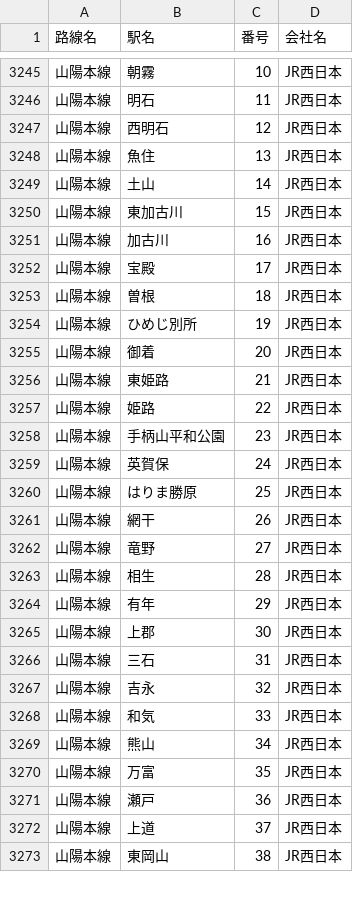
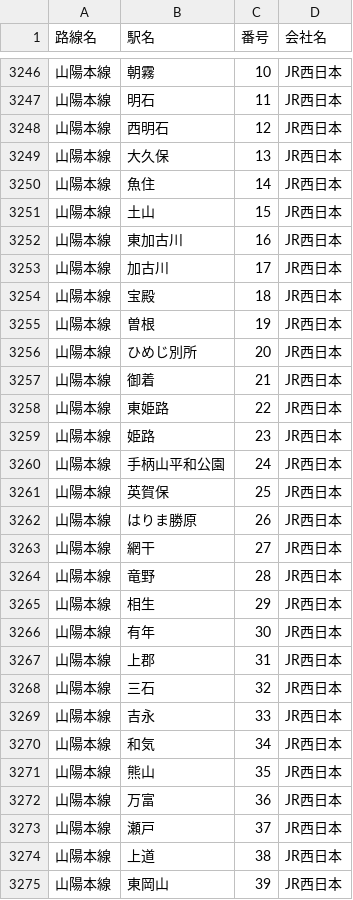
Before and after one commit to 968n7wnn6d-source/-JR-, a CSV file: stations.csv, drawn as a sheet; only a part is shown, gaps mark what is left out; addresses are those after the commit; the diff covers the shown part only; the diff names each change by its address in the sheet, - before the commit and + after, or states it on an @@ line.

Commit message:
Add files via upload

```diff
--- a/stations.csv
+++ b/stations.csv
+row 3249: 山陽本線 | 大久保 | 13 | JR西日本
-C3250 (番号): 13
+C3250 (番号): 14
-C3251 (番号): 14
+C3251 (番号): 15
-C3252 (番号): 15
+C3252 (番号): 16
-C3253 (番号): 16
+C3253 (番号): 17
-C3254 (番号): 17
+C3254 (番号): 18
-C3255 (番号): 18
+C3255 (番号): 19
-C3256 (番号): 19
+C3256 (番号): 20
-C3257 (番号): 20
+C3257 (番号): 21
-C3258 (番号): 21
+C3258 (番号): 22
-C3259 (番号): 22
+C3259 (番号): 23
-C3260 (番号): 23
+C3260 (番号): 24
-C3261 (番号): 24
+C3261 (番号): 25
-C3262 (番号): 25
+C3262 (番号): 26
-C3263 (番号): 26
+C3263 (番号): 27
-C3264 (番号): 27
+C3264 (番号): 28
-C3265 (番号): 28
+C3265 (番号): 29
-C3266 (番号): 29
+C3266 (番号): 30
-C3267 (番号): 30
+C3267 (番号): 31
-C3268 (番号): 31
+C3268 (番号): 32
-C3269 (番号): 32
+C3269 (番号): 33
-C3270 (番号): 33
+C3270 (番号): 34
-C3271 (番号): 34
+C3271 (番号): 35
-C3272 (番号): 35
+C3272 (番号): 36
-C3273 (番号): 36
+C3273 (番号): 37
-C3274 (番号): 37
+C3274 (番号): 38
-C3275 (番号): 38
+C3275 (番号): 39
```
Also changed, not shown: 1 added row and 112 edited cells elsewhere in this file.
